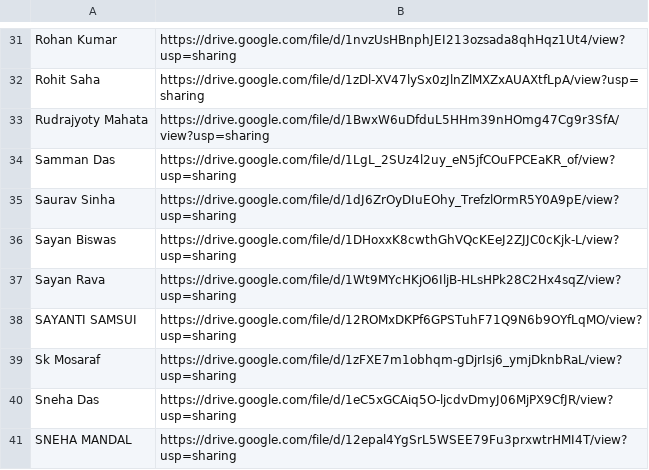
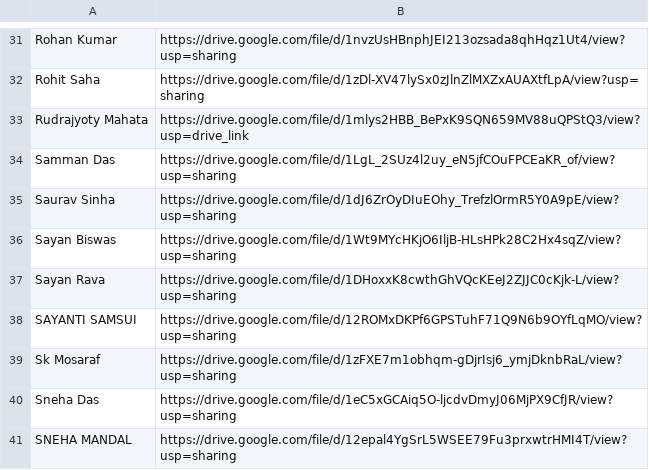
Before and after one commit to Spidy394/GSA_Certificates, a CSV file: certificates.csv, drawn as a sheet; only a part is shown, gaps mark what is left out.

Commit message:
minor fix

```diff
--- a/certificates.csv
+++ b/certificates.csv
@@ -32,7 +32,7 @@ Rohan Kumar,https://drive.google.com/file/d/1nvzUsHBnphJEI213ozsada8qhHqz1Ut4/vi
 Rohit Saha,https://drive.google.com/file/d/1zDl-XV47lySx0zJlnZlMXZxAUAXtfLpA/view?usp=sharing
-Rudrajyoty Mahata,https://drive.google.com/file/d/1BwxW6uDfduL5HHm39nHOmg47Cg9r3SfA/view?usp=sharing
+Rudrajyoty Mahata,https://drive.google.com/file/d/1mlys2HBB_BePxK9SQN659MV88uQPStQ3/view?usp=drive_link
 Samman Das,https://drive.google.com/file/d/1LgL_2SUz4l2uy_eN5jfCOuFPCEaKR_of/view?usp=sharing
 Saurav Sinha,https://drive.google.com/file/d/1dJ6ZrOyDIuEOhy_TrefzlOrmR5Y0A9pE/view?usp=sharing
-Sayan Biswas,https://drive.google.com/file/d/1DHoxxK8cwthGhVQcKEeJ2ZJJC0cKjk-L/view?usp=sharing
-Sayan Rava,https://drive.google.com/file/d/1Wt9MYcHKjO6IljB-HLsHPk28C2Hx4sqZ/view?usp=sharing
+Sayan Biswas,https://drive.google.com/file/d/1Wt9MYcHKjO6IljB-HLsHPk28C2Hx4sqZ/view?usp=sharing
+Sayan Rava,https://drive.google.com/file/d/1DHoxxK8cwthGhVQcKEeJ2ZJJC0cKjk-L/view?usp=sharing
 SAYANTI SAMSUI,https://drive.google.com/file/d/12ROMxDKPf6GPSTuhF71Q9N6b9OYfLqMO/view?usp=sharing
```
